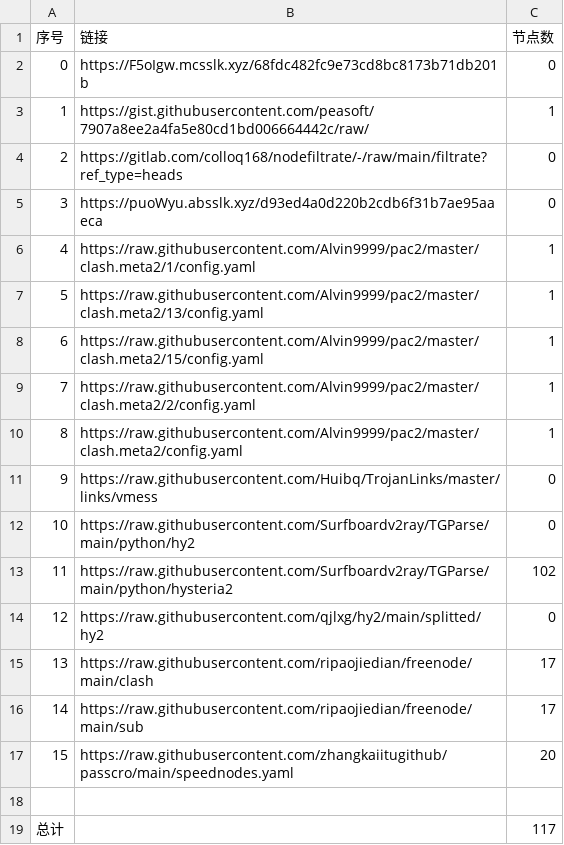
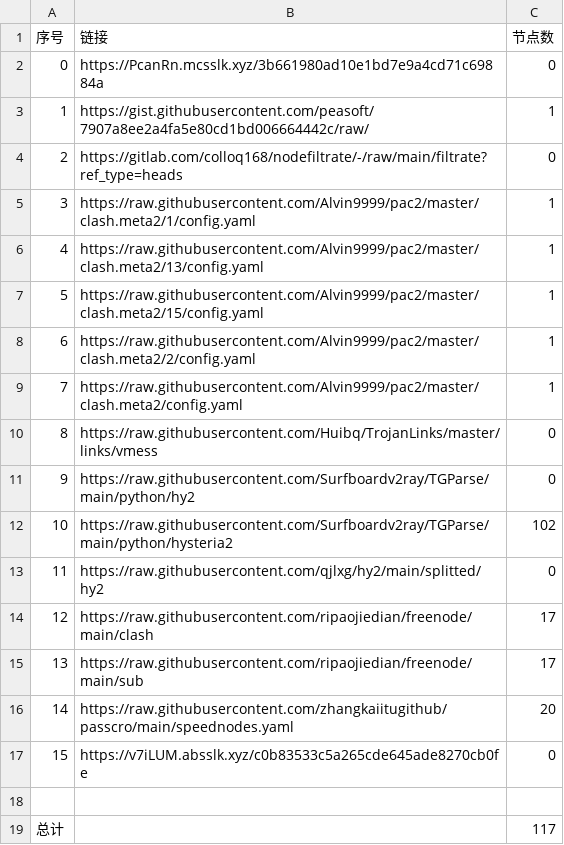
Before and after one commit to Sasori44/NoMoreWalls, a CSV file: list_result.csv, drawn as a sheet; removed rows and columns are numbered as before the commit, all else as after; the diff names each change by its address in the sheet, - before the commit and + after, or states it on an @@ line.

```diff
--- a/list_result.csv
+++ b/list_result.csv
-B2 (链接): https://F5oIgw.mcsslk.xyz/68fdc482fc9e73cd8bc8173b71db201b
+B2 (链接): https://PcanRn.mcsslk.xyz/3b661980ad10e1bd7e9a4cd71c69884a
-row 5: 3 | https://puoWyu.absslk.xyz/d93ed4a0d220b2cdb6f31b7ae95aaeca | 0
@@ column A (序号) renumbered between rows 5 and 16 @@
+row 17: 15 | https://v7iLUM.absslk.xyz/c0b83533c5a265cde645ade8270cb0fe | 0
```
Also changed, not shown: 21 other files.
